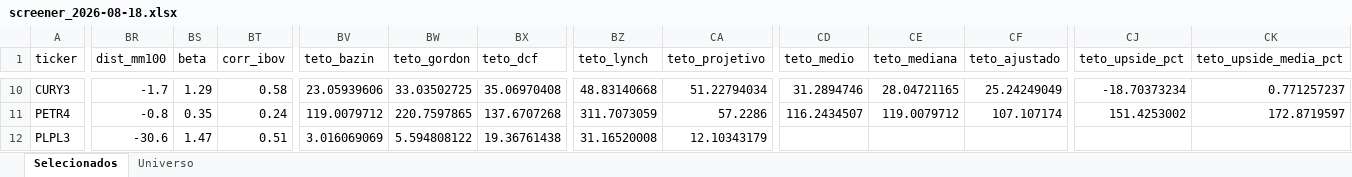
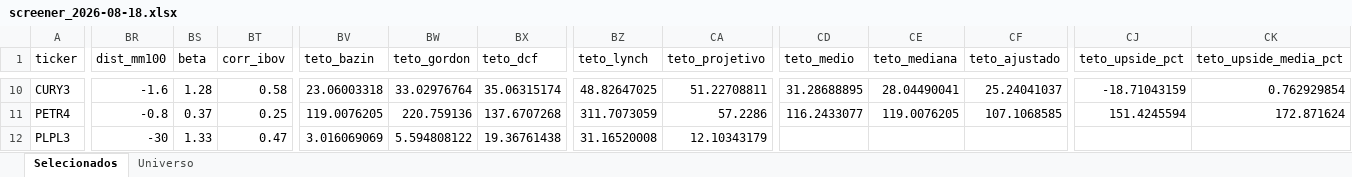
Before and after one commit to henriquebdasilva/screener-b3, an Excel workbook: reports/screener_2026-08-18.xlsx, sheet Selecionados, drawn as a sheet; only a part is shown, gaps mark what is left out; values as stored, in another font and other column widths than the file's, no borders; the diff covers the shown part only; the diff names each change by its address in the sheet, - before the commit and + after, or states it on an @@ line.

```diff
--- a/reports/screener_2026-08-18.xlsx (sheet Selecionados)
+++ b/reports/screener_2026-08-18.xlsx (sheet Selecionados)
-BR10 (dist_mm100): -1.7
+BR10 (dist_mm100): -1.6
-BS10 (beta): 1.29
+BS10 (beta): 1.28
-BV10 (teto_bazin): 23.05939606
+BV10 (teto_bazin): 23.06003318
-BW10 (teto_gordon): 33.03502725
+BW10 (teto_gordon): 33.02976764
-BX10 (teto_dcf): 35.06970408
+BX10 (teto_dcf): 35.06315174
-BZ10 (teto_lynch): 48.83140668
+BZ10 (teto_lynch): 48.82647025
-CA10 (teto_projetivo): 51.22794034
+CA10 (teto_projetivo): 51.22708811
-CD10 (teto_medio): 31.2894746
+CD10 (teto_medio): 31.28688895
-CE10 (teto_mediana): 28.04721165
+CE10 (teto_mediana): 28.04490041
-CF10 (teto_ajustado): 25.24249049
+CF10 (teto_ajustado): 25.24041037
-CJ10 (teto_upside_pct): -18.70373234
+CJ10 (teto_upside_pct): -18.71043159
-CK10 (teto_upside_media_pct): 0.771257237
+CK10 (teto_upside_media_pct): 0.762929854
-BS11 (beta): 0.35
+BS11 (beta): 0.37
-BT11 (corr_ibov): 0.24
+BT11 (corr_ibov): 0.25
-BV11 (teto_bazin): 119.0079712
+BV11 (teto_bazin): 119.0076205
-BW11 (teto_gordon): 220.7597865
+BW11 (teto_gordon): 220.759136
-CD11 (teto_medio): 116.2434507
+CD11 (teto_medio): 116.2433077
-CE11 (teto_mediana): 119.0079712
+CE11 (teto_mediana): 119.0076205
-CF11 (teto_ajustado): 107.107174
+CF11 (teto_ajustado): 107.1068585
-CJ11 (teto_upside_pct): 151.4253002
+CJ11 (teto_upside_pct): 151.4245594
-CK11 (teto_upside_media_pct): 172.8719597
+CK11 (teto_upside_media_pct): 172.871624
-BR12 (dist_mm100): -30.6
+BR12 (dist_mm100): -30
-BS12 (beta): 1.47
+BS12 (beta): 1.33
-BT12 (corr_ibov): 0.51
+BT12 (corr_ibov): 0.47
```
Also changed, not shown: 288 edited cells elsewhere in this sheet, sheet Universo, 5 other files.
